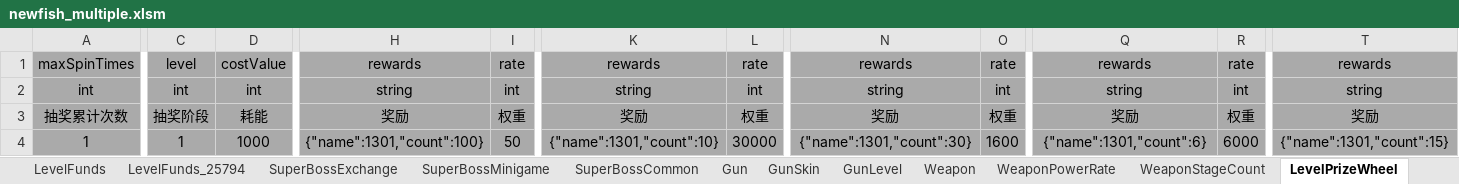
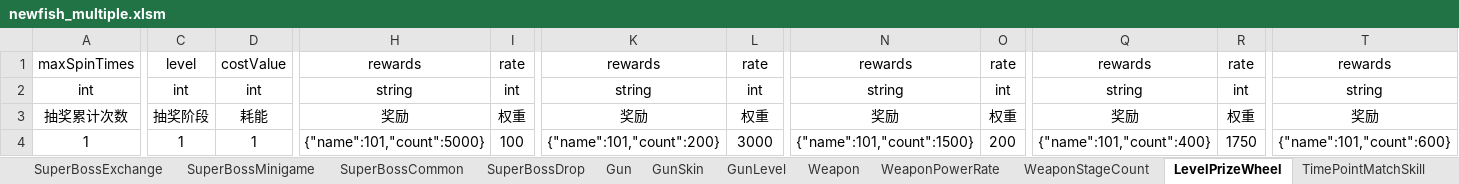
Before and after one commit to isoundy000/learn_python, an Excel workbook: learn_tu_you/newfish-client/branches/weixin_v3/res-wx/tools/config_load/newfish_multiple.xlsm, sheet LevelPrizeWheel, drawn as a sheet; only a part is shown, gaps mark what is left out; values as stored, in another font and other column widths than the file's, no borders; the diff covers the shown part only; the diff names each change by its address in the sheet, - before the commit and + after, or states it on an @@ line.

```diff
--- a/learn_tu_you/newfish-client/branches/weixin_v3/res-wx/tools/config_load/newfish_multiple.xlsm (sheet LevelPrizeWheel)
+++ b/learn_tu_you/newfish-client/branches/weixin_v3/res-wx/tools/config_load/newfish_multiple.xlsm (sheet LevelPrizeWheel)
-A1:A4 fill: #AAAAAA
+A1:A4 fill: none
-C1:D4 fill: #AAAAAA
+C1:D4 fill: none
-H1:T4 fill: #AAAAAA
+H1:T4 fill: none
-D4: 1000
+D4: 1
-H4: {"name":1301,"count":100}
+H4: {"name":101,"count":5000}
-I4: 50
+I4: 100
-K4: {"name":1301,"count":10}
+K4: {"name":101,"count":200}
-L4: 30000
+L4: 3000
-N4: {"name":1301,"count":30}
+N4: {"name":101,"count":1500}
-O4: 1600
+O4: 200
-Q4: {"name":1301,"count":6}
+Q4: {"name":101,"count":400}
-R4: 6000
+R4: 1750
-T4: {"name":1301,"count":15}
+T4: {"name":101,"count":600}
```
Also changed, not shown: 94 edited cells and cell formats elsewhere in this sheet, sheet AutofillFish, sheet SuperBossExchange, sheet LevelFunds, sheet Fish, sheet MultipleFish, sheet TideTask, 8 more sheets, other sheet tabs, formulas that keep their value, learn_tu_you/newfish-client/branches/weixin_v3/res-wx/tools/config_load/newfish.xlsm, 6 other files.
